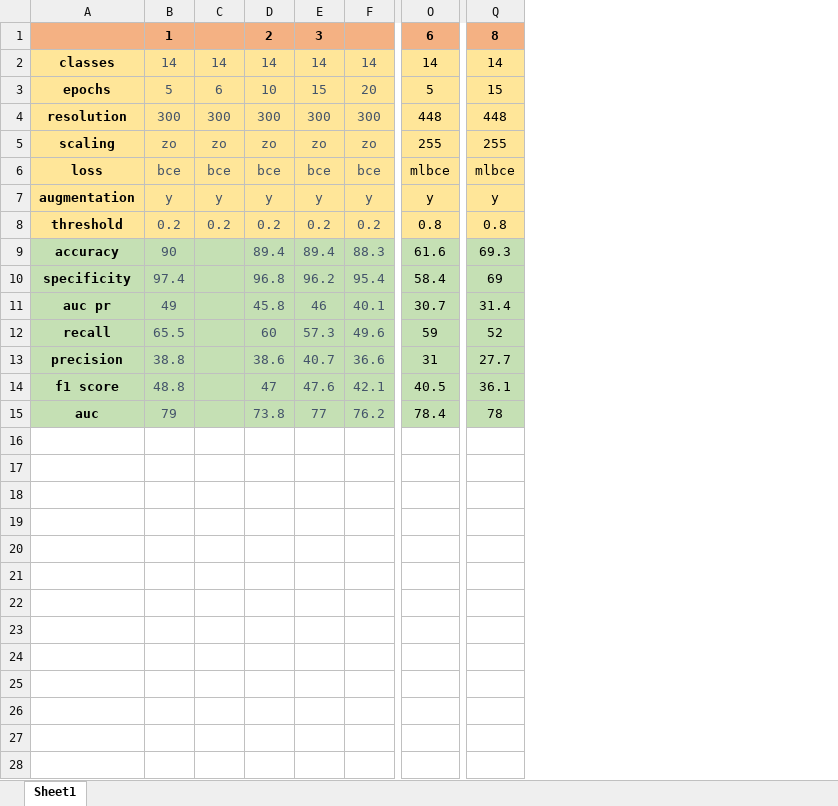
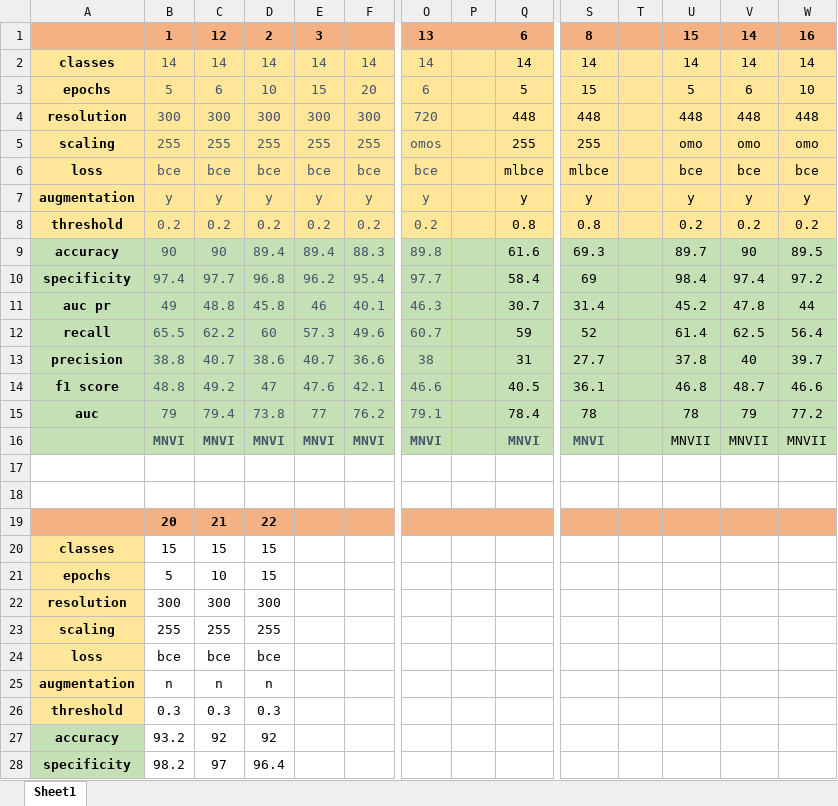
Before and after one commit to irtiza7/Lung-Disease-Classification, an Excel workbook: Latest Experiments/New Microsoft Excel Worksheet.xlsx, sheet Sheet1, drawn as a sheet; only a part is shown, gaps mark what is left out; values as stored, in another font and other column widths than the file's, no borders; rows hold the shown columns only; the diff covers the shown part only; the diff names each change by its address in the sheet, - before the commit and + after, or states it on an @@ line.

```diff
--- a/Latest Experiments/New Microsoft Excel Worksheet.xlsx (sheet Sheet1)
+++ b/Latest Experiments/New Microsoft Excel Worksheet.xlsx (sheet Sheet1)
+column O, rows 1-15: 13 | 14 | 6 | 720 | omos | bce | y | 0.2 | 89.8 | 97.7 | 46.3 | 60.7 | 38 | 46.6 | 79.1
+column P, empty
+column T, empty
+column U, rows 1-15: 15 | 14 | 5 | 448 | omo | bce | y | 0.2 | 89.7 | 98.4 | 45.2 | 61.4 | 37.8 | 46.8 | 78
+column V, rows 1-15: 14 | 14 | 6 | 448 | omo | bce | y | 0.2 | 90 | 97.4 | 47.8 | 62.5 | 40 | 48.7 | 79
+column W, rows 1-15: 16 | 14 | 10 | 448 | omo | bce | y | 0.2 | 89.5 | 97.2 | 44 | 56.4 | 39.7 | 46.6 | 77.2
-C1: (empty)
+C1: 12
-B5: zo
+B5: 255
-C5: zo
+C5: 255
-D5: zo
+D5: 255
-E5: zo
+E5: 255
-F5: zo
+F5: 255
-C9: (empty)
+C9: 90
-C10: (empty)
+C10: 97.7
-C11: (empty)
+C11: 48.8
-C12: (empty)
+C12: 62.2
-C13: (empty)
+C13: 40.7
-C14: (empty)
+C14: 49.2
-C15: (empty)
+C15: 79.4
+row 16:  | MNVI | MNVI | MNVI | MNVI | MNVI | MNVI |  | MNVI | MNVI |  | MNVII | MNVII | MNVII
+row 17: (empty)
+row 18: (empty)
+row 19:  | 20 | 21 | 22
+row 20: classes | 15 | 15 | 15
+row 21: epochs | 5 | 10 | 15
+row 22: resolution | 300 | 300 | 300
+row 23: scaling | 255 | 255 | 255
+row 24: loss | bce | bce | bce
+row 25: augmentation | n | n | n
+row 26: threshold | 0.3 | 0.3 | 0.3
+row 27: accuracy | 93.2 | 92 | 92
+row 28: specificity | 98.2 | 97 | 96.4
```
Also changed, not shown: 5 added rows elsewhere in this sheet, GAN Results/GAN Results.xlsx, 10 other files.
